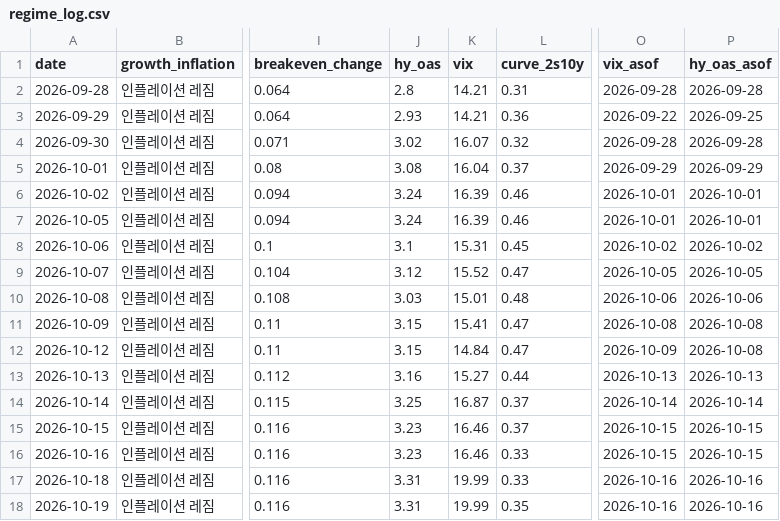
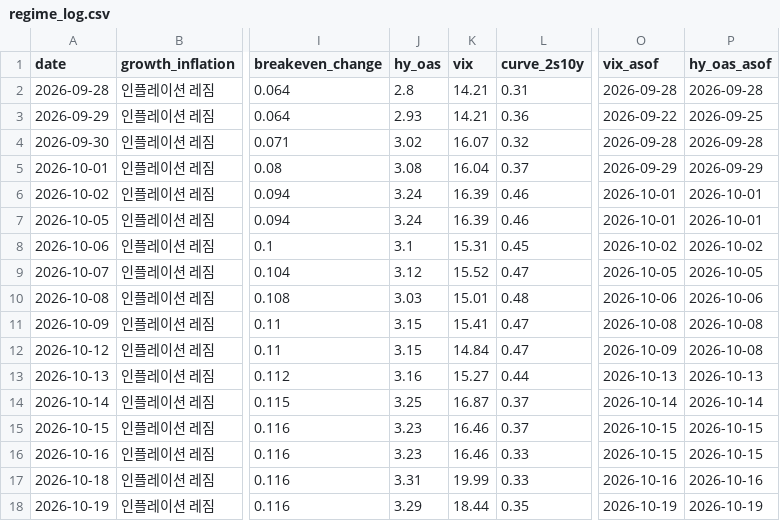
Before and after one commit to hshs9413-gif/narrative-tracker, a CSV file: docs/data/regime_log.csv, drawn as a sheet; only a part is shown, gaps mark what is left out; the diff names each change by its address in the sheet, - before the commit and + after, or states it on an @@ line.

```diff
--- a/docs/data/regime_log.csv
+++ b/docs/data/regime_log.csv
-J18 (hy_oas): 3.31
+J18 (hy_oas): 3.29
-K18 (vix): 19.99
+K18 (vix): 18.44
-O18 (vix_asof): 2026-10-16
+O18 (vix_asof): 2026-10-19
-P18 (hy_oas_asof): 2026-10-16
+P18 (hy_oas_asof): 2026-10-19
```
Also changed, not shown: docs/data/market_snapshot.csv, 2 other files.
